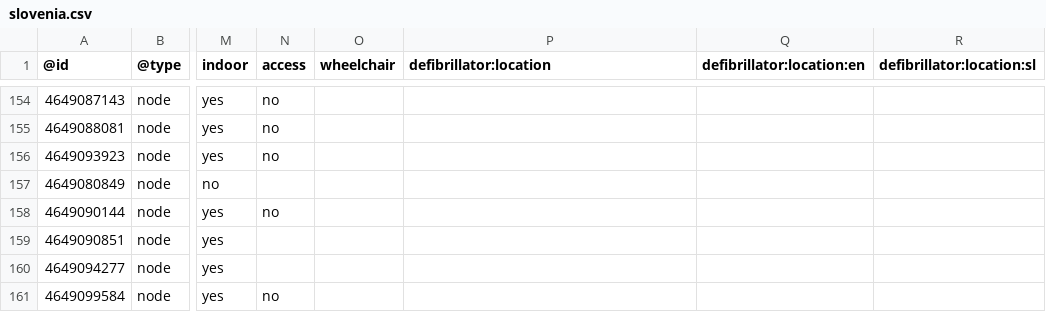
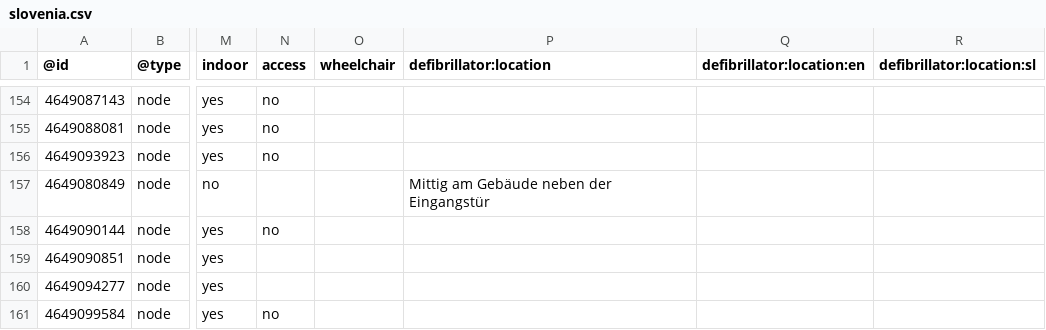
Before and after one commit to sledilnik/aed-data, a CSV file: sources/openstreetmap.org/slovenia.csv, drawn as a sheet; only a part is shown, gaps mark what is left out; the diff names each change by its address in the sheet, - before the commit and + after, or states it on an @@ line.

```diff
--- a/sources/openstreetmap.org/slovenia.csv
+++ b/sources/openstreetmap.org/slovenia.csv
-P157 (defibrillator:location): (empty)
+P157 (defibrillator:location): Mittig am Gebäude neben der Eingangstür
```
